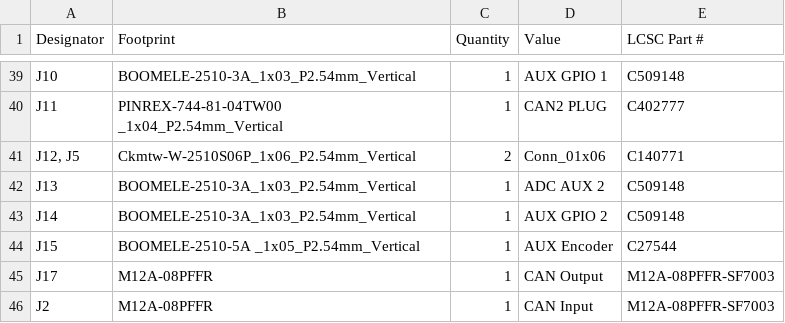
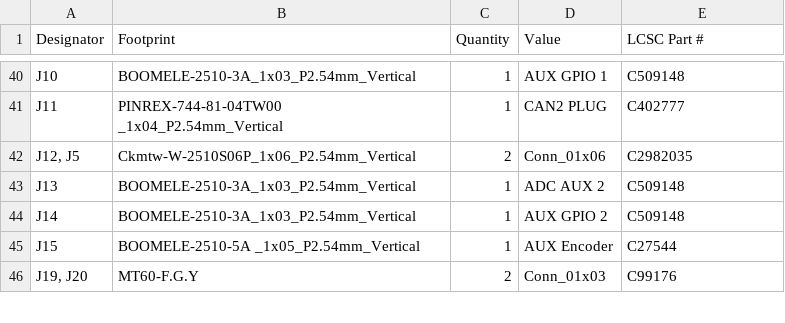
Before and after one commit to Twisted-Fields/rp2040-motor-controller, a CSV file: production/bom.csv, drawn as a sheet; only a part is shown, gaps mark what is left out; the diff covers the shown part only.

```diff
--- a/production/bom.csv
+++ b/production/bom.csv
@@ -40,3 +41,3 @@ J10,BOOMELE-2510-3A_1x03_P2.54mm_Vertical,1,AUX GPIO 1,C509148
 J11,PINREX-744-81-04TW00 _1x04_P2.54mm_Vertical,1,CAN2 PLUG,C402777
-"J12, J5",Ckmtw-W-2510S06P_1x06_P2.54mm_Vertical,2,Conn_01x06,C140771
+"J12, J5",Ckmtw-W-2510S06P_1x06_P2.54mm_Vertical,2,Conn_01x06,C2982035
 J13,BOOMELE-2510-3A_1x03_P2.54mm_Vertical,1,ADC AUX 2,C509148
@@ -44,3 +45,2 @@ J14,BOOMELE-2510-3A_1x03_P2.54mm_Vertical,1,AUX GPIO 2,C509148
 J15,BOOMELE-2510-5A _1x05_P2.54mm_Vertical,1,AUX Encoder,C27544
-J17,M12A-08PFFR,1,CAN Output,M12A-08PFFR-SF7003
-J2,M12A-08PFFR,1,CAN Input,M12A-08PFFR-SF7003
+"J19, J20",MT60-F.G.Y,2,Conn_01x03,C99176
```
Also changed, not shown: 3 added rows, 1 removed row and 7 edited cells elsewhere in this file, RP2040_motor.csv, production/designators.csv, 28 other files.
